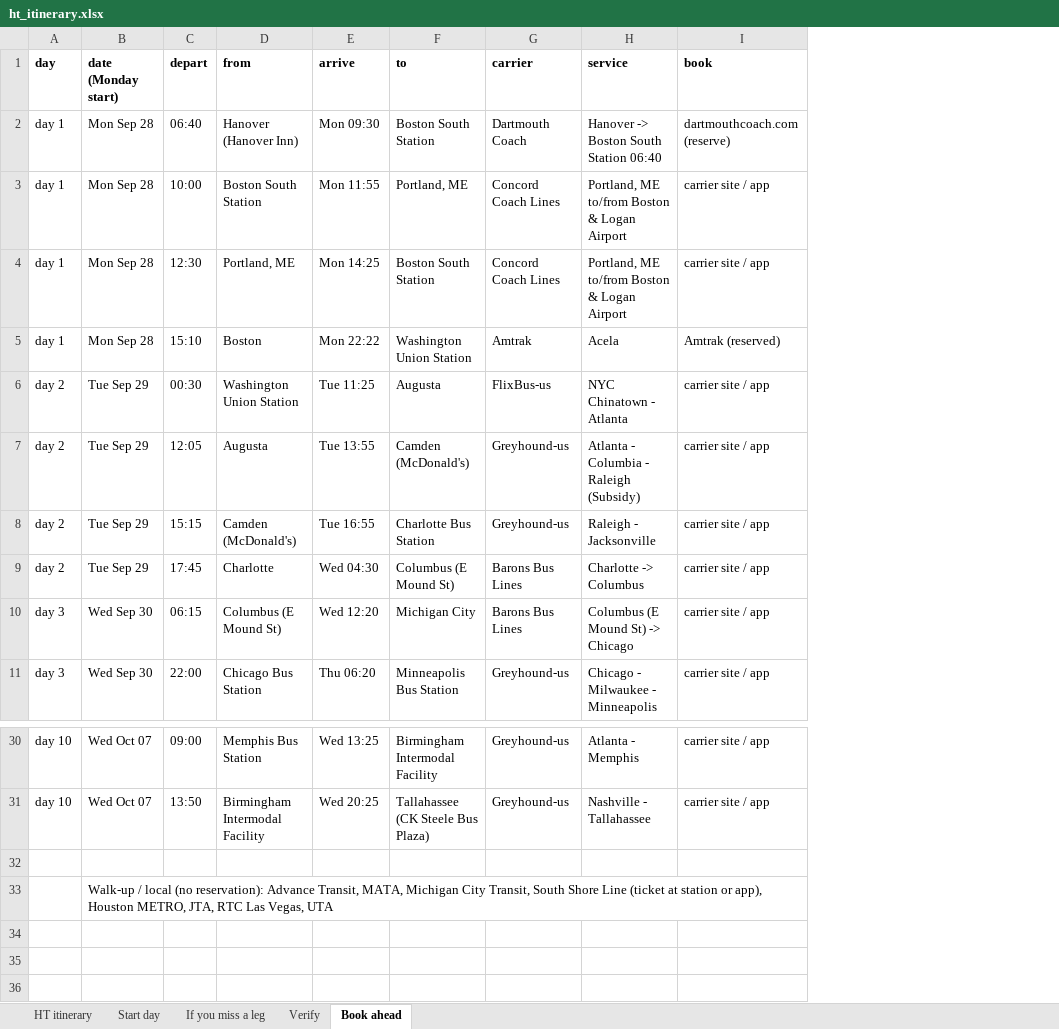
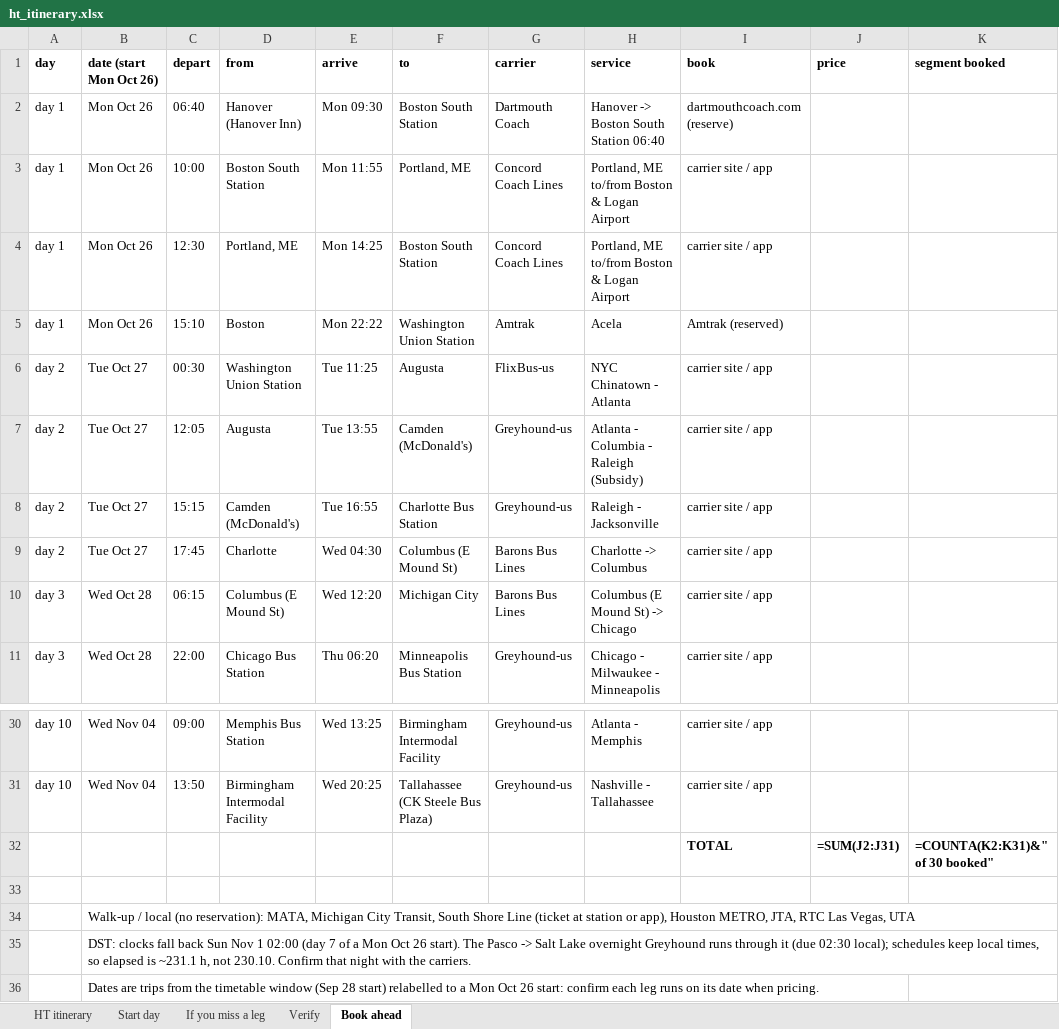
Before and after one commit to nick-pruitt-003/surface-transit-record, an Excel workbook: docs/ht_itinerary.xlsx, sheet Book ahead, drawn as a sheet; only a part is shown, gaps mark what is left out; values as stored, in another font and other column widths than the file's, no borders; formulas without a stored value are shown as written; removed rows and columns are numbered as before the commit, all else as after; the diff names each change by its address in the sheet, - before the commit and + after, or states it on an @@ line.

```diff
--- a/docs/ht_itinerary.xlsx (sheet Book ahead)
+++ b/docs/ht_itinerary.xlsx (sheet Book ahead)
-column B (date (Monday start)), rows 2-11: Mon Sep 28 | Mon Sep 28 | Mon Sep 28 | Mon Sep 28 | Tue Sep 29 | Tue Sep 29 | Tue Sep 29 | Tue Sep 29 | Wed Sep 30 | Wed Sep 30; rows 30-33: Wed Oct 07 | Wed Oct 07 |  | Walk-up / local (no reservation): Advance Transit, MATA, Michigan City Transit, South Shore Line (ticket at station or app), Houston METRO, JTA, RTC Las Vegas, UTA
+column B (date (start Mon Oct 26)), rows 2-11: Mon Oct 26 | Mon Oct 26 | Mon Oct 26 | Mon Oct 26 | Tue Oct 27 | Tue Oct 27 | Tue Oct 27 | Tue Oct 27 | Wed Oct 28 | Wed Oct 28; rows 30-31: Wed Nov 04 | Wed Nov 04; row 34: Walk-up / local (no reservation): MATA, Michigan City Transit, South Shore Line (ticket at station or app), Houston METRO, JTA, RTC Las Vegas, UTA
+column J (price), empty
+column K (segment booked), empty
+row 32:  |  |  |  |  |  |  |  | TOTAL | =SUM(J2:J31) | =COUNTA(K2:K31)&" of 30 booked"
+row 35:  | DST: clocks fall back Sun Nov 1 02:00 (day 7 of a Mon Oct 26 start). The Pasco -> Salt Lake overnight Greyhound runs through it (due 02:30 local); schedules keep local times, so elapsed is ~231.1 h, not 230.10. Confirm that night with the carriers.
+row 36:  | Dates are trips from the timetable window (Sep 28 start) relabelled to a Mon Oct 26 start: confirm each leg runs on its date when pricing.
```
Also changed, not shown: 1 other file.
